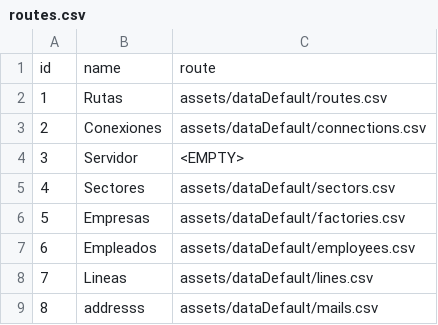
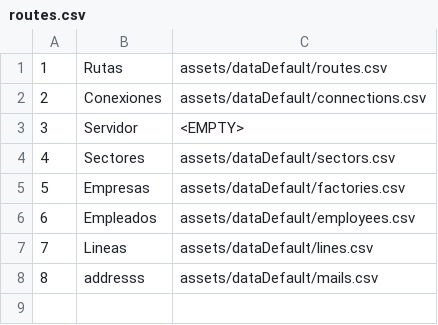
Before and after one commit to iagorivasalonso/Crud-Factories, a CSV file: assets/dataDefault/routes.csv, drawn as a sheet; the diff names each change by its address in the sheet, - before the commit and + after, or states it on an @@ line.

```diff
--- a/assets/dataDefault/routes.csv
+++ b/assets/dataDefault/routes.csv
-row 1: id | name | route
```
Also changed, not shown: 7 other files.
